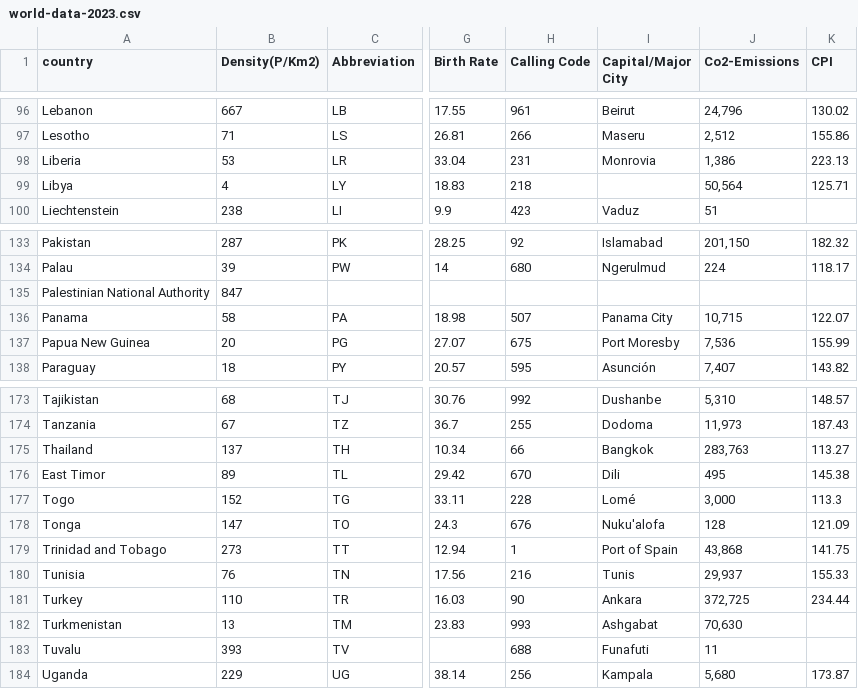
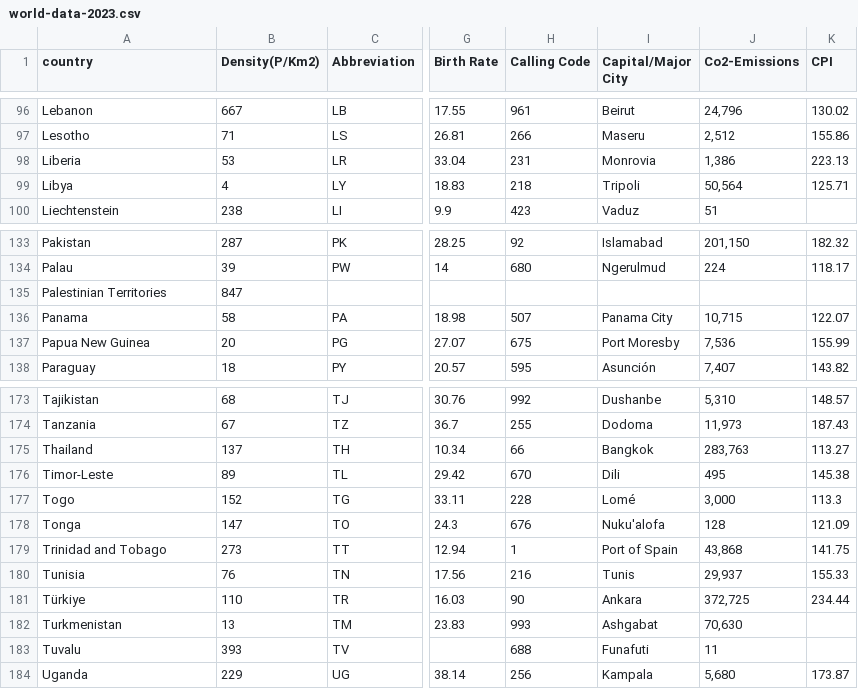
Before and after one commit to mattkje/course-project-datavis, a CSV file: backend/datasets/world-data-2023.csv, drawn as a sheet; only a part is shown, gaps mark what is left out; the diff names each change by its address in the sheet, - before the commit and + after, or states it on an @@ line.

Commit message:
Fixed some faulty data

```diff
--- a/backend/datasets/world-data-2023.csv
+++ b/backend/datasets/world-data-2023.csv
-I99 (Capital/Major City): (empty)
+I99 (Capital/Major City): Tripoli
-A135 (country): Palestinian National Authority
+A135 (country): Palestinian Territories
-A176 (country): East Timor
+A176 (country): Timor-Leste
-A181 (country): Turkey
+A181 (country): Türkiye
```
Also changed, not shown: 1 other file.
